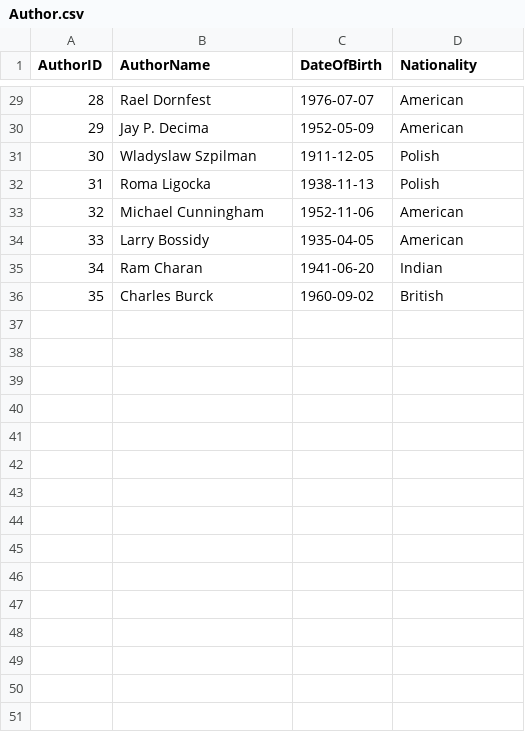
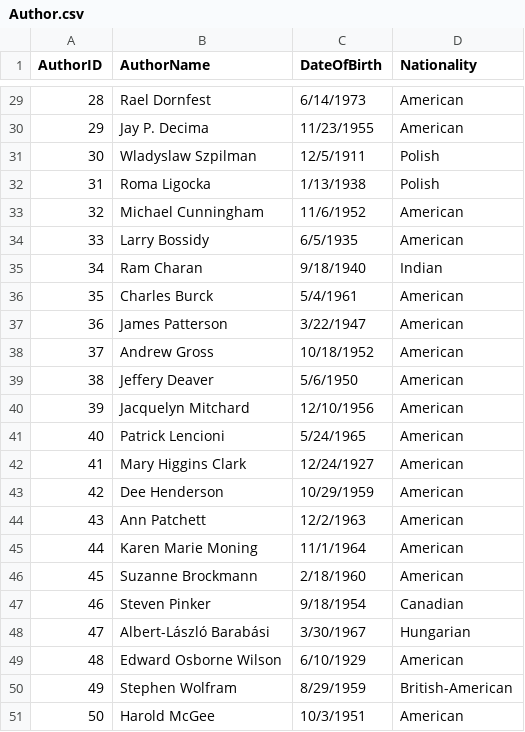
Before and after one commit to cdfricke/BitsNBooks, a CSV file: data/Author.csv, drawn as a sheet; only a part is shown, gaps mark what is left out; the diff covers the shown part only.

```diff
--- a/data/Author.csv
+++ b/data/Author.csv
@@ -29,8 +29,23 @@ AuthorID,AuthorName,DateOfBirth,Nationality
-28,Rael Dornfest,1976-07-07,American
-29,Jay P. Decima,1952-05-09,American
-30,Wladyslaw Szpilman,1911-12-05,Polish
-31,Roma Ligocka,1938-11-13,Polish
-32,Michael Cunningham,1952-11-06,American
-33,Larry Bossidy,1935-04-05,American
-34,Ram Charan,1941-06-20,Indian
-35,Charles Burck,1960-09-02,British
+28,Rael Dornfest,6/14/1973,American
+29,Jay P. Decima,11/23/1955,American
+30,Wladyslaw Szpilman,12/5/1911,Polish
+31,Roma Ligocka,1/13/1938,Polish
+32,Michael Cunningham,11/6/1952,American
+33,Larry Bossidy,6/5/1935,American
+34,Ram Charan,9/18/1940,Indian
+35,Charles Burck,5/4/1961,American
+36,James Patterson,3/22/1947,American
+37,Andrew Gross,10/18/1952,American
+38,Jeffery Deaver,5/6/1950,American
+39,Jacquelyn Mitchard,12/10/1956,American
+40,Patrick Lencioni,5/24/1965,American
+41,Mary Higgins Clark,12/24/1927,American
+42,Dee Henderson,10/29/1959,American
+43,Ann Patchett,12/2/1963,American
+44,Karen Marie Moning,11/1/1964,American
+45,Suzanne Brockmann,2/18/1960,American
+46,Steven Pinker,9/18/1954,Canadian
+47,Albert-László Barabási,3/30/1967,Hungarian
+48,Edward Osborne Wilson,6/10/1929,American
+49,Stephen Wolfram,8/29/1959,British-American
+50,Harold McGee,10/3/1951,American
```
Also changed, not shown: 32 edited cells elsewhere in this file, data/Publisher.csv, data/WrittenBy.csv, 2 other files.
